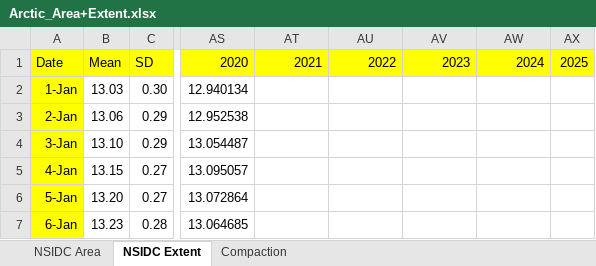
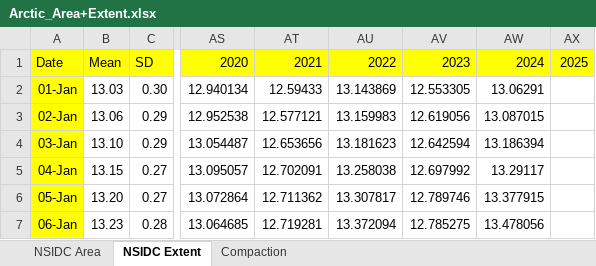
Before and after one commit to NicoSun/ScienceData, an Excel workbook: Arctic_Area+Extent.xlsx, sheet NSIDC Extent, drawn as a sheet; only a part is shown, gaps mark what is left out; values as stored, in another font and other column widths than the file's, no borders; charts and pictures not drawn; the diff covers the shown part only; the diff names each change by its address in the sheet, - before the commit and + after, or states it on an @@ line.

```diff
--- a/Arctic_Area+Extent.xlsx (sheet NSIDC Extent)
+++ b/Arctic_Area+Extent.xlsx (sheet NSIDC Extent)
-A2: 1-Jan
+A2: 01-Jan
-AT2: (empty)
+AT2: 12.59433
-AU2: (empty)
+AU2: 13.143869
-AV2: (empty)
+AV2: 12.553305
-AW2: (empty)
+AW2: 13.06291
-A3: 2-Jan
+A3: 02-Jan
-AT3: (empty)
+AT3: 12.577121
-AU3: (empty)
+AU3: 13.159983
-AV3: (empty)
+AV3: 12.619056
-AW3: (empty)
+AW3: 13.087015
-A4: 3-Jan
+A4: 03-Jan
-AT4: (empty)
+AT4: 12.653656
-AU4: (empty)
+AU4: 13.181623
-AV4: (empty)
+AV4: 12.642594
-AW4: (empty)
+AW4: 13.186394
-A5: 4-Jan
+A5: 04-Jan
-AT5: (empty)
+AT5: 12.702091
-AU5: (empty)
+AU5: 13.258038
-AV5: (empty)
+AV5: 12.697992
-AW5: (empty)
+AW5: 13.29117
-A6: 5-Jan
+A6: 05-Jan
-AT6: (empty)
+AT6: 12.711362
-AU6: (empty)
+AU6: 13.307817
-AV6: (empty)
+AV6: 12.789746
-AW6: (empty)
+AW6: 13.377915
-A7: 6-Jan
+A7: 06-Jan
-AT7: (empty)
+AT7: 12.719281
-AU7: (empty)
+AU7: 13.372094
-AV7: (empty)
+AV7: 12.785275
-AW7: (empty)
+AW7: 13.478056
```
Also changed, not shown: 1550 edited cells elsewhere in this sheet, sheet Compaction, sheet NSIDC Area, charts or pictures, Antarctic_Area+Extent.xlsx, Ice_Melt_AWP/Melt_AWP_by_Year_regional_Accu.xlsx, 43 other files.
